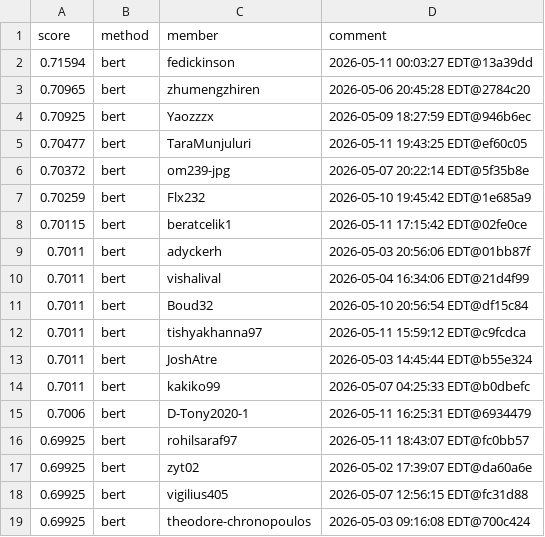
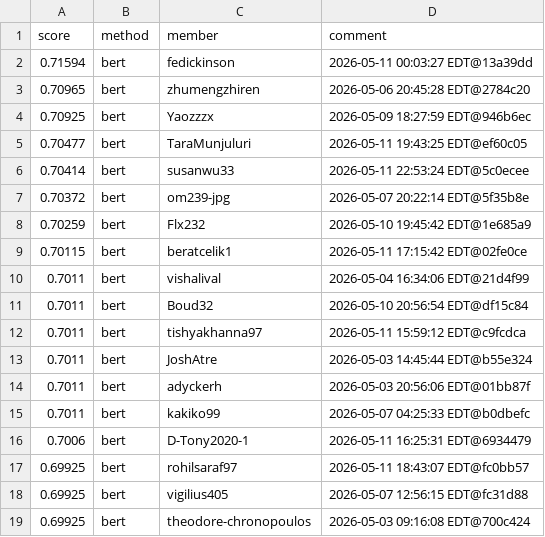
Before and after one commit to Cornell-Tech-CS5744-Spring-2026/leaderboards, a CSV file: a5/contextual.csv, drawn as a sheet; only a part is shown; the diff covers the shown part only.

Commit message:
Leaderboard Update

```diff
--- a/a5/contextual.csv
+++ b/a5/contextual.csv
@@ -5,2 +5,3 @@ score,method,member,comment
 0.70477,bert,TaraMunjuluri,2026-05-11 19:43:25 EDT@ef60c05
+0.70414,bert,susanwu33,2026-05-11 22:53:24 EDT@5c0ecee
 0.70372,bert,om239-jpg,2026-05-07 20:22:14 EDT@5f35b8e
@@ -8,3 +9,2 @@ score,method,member,comment
 0.70115,bert,beratcelik1,2026-05-11 17:15:42 EDT@02fe0ce
-0.7011,bert,adyckerh,2026-05-03 20:56:06 EDT@01bb87f
 0.7011,bert,vishalival,2026-05-04 16:34:06 EDT@21d4f99
@@ -13,2 +13,3 @@ score,method,member,comment
 0.7011,bert,JoshAtre,2026-05-03 14:45:44 EDT@b55e324
+0.7011,bert,adyckerh,2026-05-03 20:56:06 EDT@01bb87f
 0.7011,bert,kakiko99,2026-05-07 04:25:33 EDT@b0dbefc
@@ -16,3 +17,2 @@ score,method,member,comment
 0.69925,bert,rohilsaraf97,2026-05-11 18:43:07 EDT@fc0bb57
-0.69925,bert,zyt02,2026-05-02 17:39:07 EDT@da60a6e
 0.69925,bert,vigilius405,2026-05-07 12:56:15 EDT@fc31d88
```
Also changed, not shown: 3 added rows, 3 removed rows, 2 moved rows and 24 edited cells elsewhere in this file.
